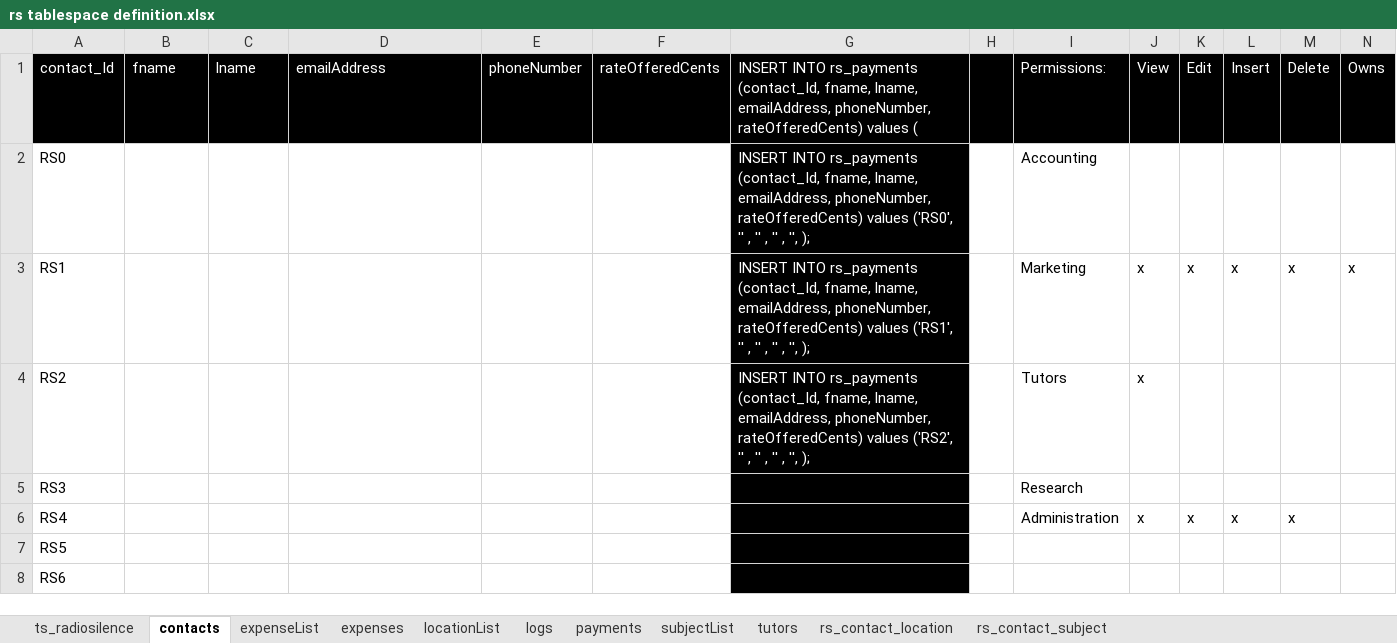
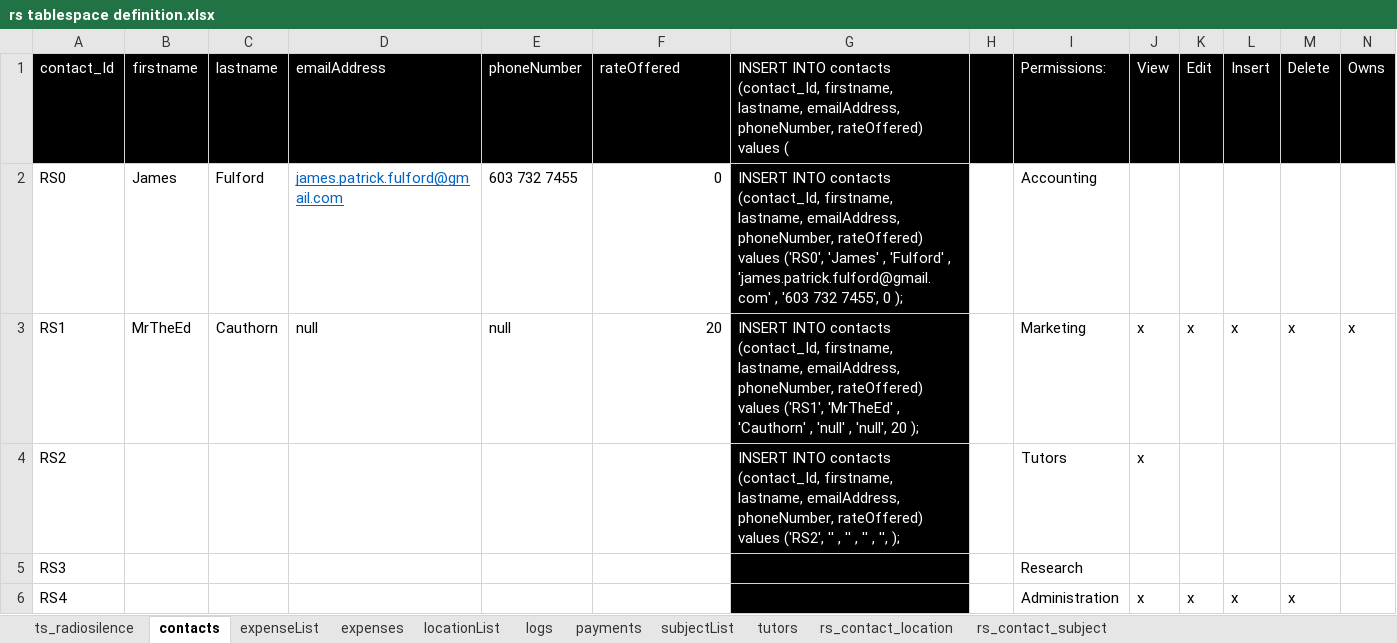
Before and after one commit to jamesfulford/tutoring-database-scripts, an Excel workbook: rs tablespace definition.xlsx, sheet contacts, drawn as a sheet; only a part is shown; the shorter side is filled out with more unchanged rows; values as stored, in another font and other column widths than the file's, no borders; the diff names each change by its address in the sheet, - before the commit and + after, or states it on an @@ line.

```diff
--- a/rs tablespace definition.xlsx (sheet contacts)
+++ b/rs tablespace definition.xlsx (sheet contacts)
-B1: fname
+B1: firstname
-C1: lname
+C1: lastname
-F1: rateOfferedCents
+F1: rateOffered
-G1: INSERT INTO rs_payments (contact_Id, fname, lname, emailAddress, phoneNumber, rateOfferedCents) values (
+G1: INSERT INTO contacts (contact_Id, firstname, lastname, emailAddress, phoneNumber, rateOffered) values (
-B2 (firstname): (empty)
+B2 (firstname): James
-C2 (lastname): (empty)
+C2 (lastname): Fulford
-D2 (emailAddress): (empty)
+D2 (emailAddress): james.patrick.fulford@gmail.com
-E2 (phoneNumber): (empty)
+E2 (phoneNumber): 603 732 7455
-F2 (rateOffered): (empty)
+F2 (rateOffered): 0
-G2: INSERT INTO rs_payments (contact_Id, fname, lname, emailAddress, phoneNumber, rateOfferedCents) values ('RS0', '' , '' , '' , '', );
+G2: INSERT INTO contacts (contact_Id, firstname, lastname, emailAddress, phoneNumber, rateOffered) values ('RS0', 'James' , 'Fulford' , 'james.patrick.fulford@gmail.com' , '603 732 7455', 0 );
-B3 (firstname): (empty)
+B3 (firstname): MrTheEd
-C3 (lastname): (empty)
+C3 (lastname): Cauthorn
-D3 (emailAddress): (empty)
+D3 (emailAddress): null
-E3 (phoneNumber): (empty)
+E3 (phoneNumber): null
-F3 (rateOffered): (empty)
+F3 (rateOffered): 20
-G3: INSERT INTO rs_payments (contact_Id, fname, lname, emailAddress, phoneNumber, rateOfferedCents) values ('RS1', '' , '' , '' , '', );
+G3: INSERT INTO contacts (contact_Id, firstname, lastname, emailAddress, phoneNumber, rateOffered) values ('RS1', 'MrTheEd' , 'Cauthorn' , 'null' , 'null', 20 );
-G4: INSERT INTO rs_payments (contact_Id, fname, lname, emailAddress, phoneNumber, rateOfferedCents) values ('RS2',…
+G4: INSERT INTO contacts (contact_Id, firstname, lastname, emailAddress, phoneNumber, rateOffered) values ('RS2',…
```
Also changed, not shown: sheet expenses, sheet rs_contact_location, sheet locationList, sheet rs_contact_subject, sheet tutors, 46 other files.
